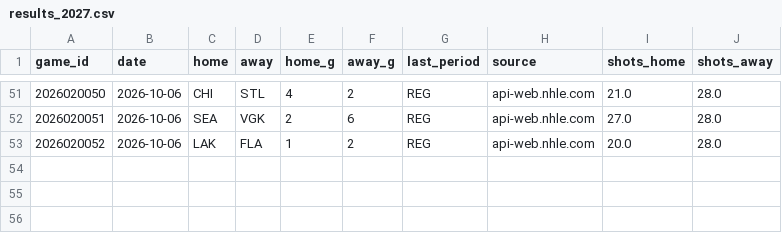
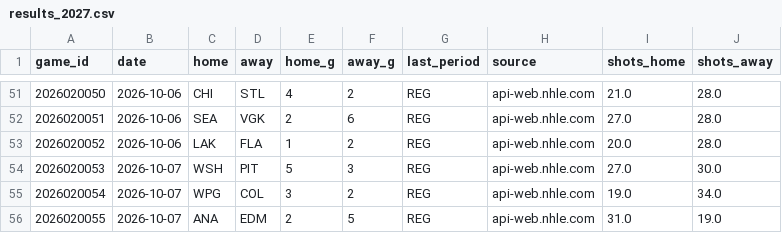
Before and after one commit to ph05/neurhl, a CSV file: orr/output/live/results_2027.csv, drawn as a sheet; only a part is shown, gaps mark what is left out.

Commit message:
ORR live: results and daily forecast 2026-10-08 (19:21Z)

```diff
--- a/orr/output/live/results_2027.csv
+++ b/orr/output/live/results_2027.csv
@@ -53 +53,4 @@ game_id,date,home,away,home_g,away_g,last_period,source,shots_home,shots_away
 2026020052,2026-10-06,LAK,FLA,1,2,REG,api-web.nhle.com,20.0,28.0
+2026020053,2026-10-07,WSH,PIT,5,3,REG,api-web.nhle.com,27.0,30.0
+2026020054,2026-10-07,WPG,COL,3,2,REG,api-web.nhle.com,19.0,34.0
+2026020055,2026-10-07,ANA,EDM,2,5,REG,api-web.nhle.com,31.0,19.0
```
Also changed, not shown: orr/output/live/2026-10-08/games_2026-10-08.csv, orr/output/live/2026-10-08/goalies_ros_2026-10-08.csv, 11 other files.
